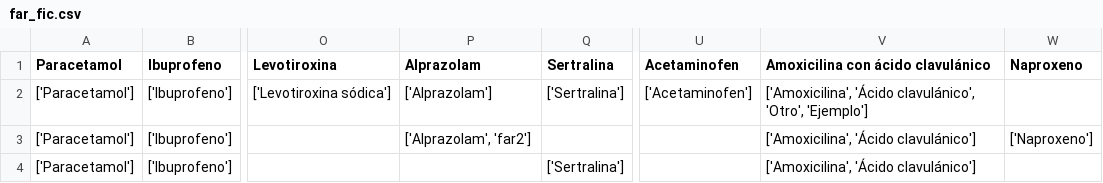
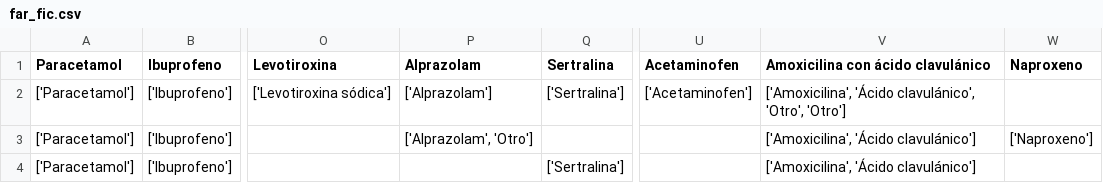
Before and after one commit to JavierCedo/Proyecto-Prueba, a CSV file: far_fic.csv, drawn as a sheet; only a part is shown, gaps mark what is left out; the diff names each change by its address in the sheet, - before the commit and + after, or states it on an @@ line.

```diff
--- a/far_fic.csv
+++ b/far_fic.csv
-V2: …clavulánico', 'Otro', 'Ejemplo']
+V2: …clavulánico', 'Otro', 'Otro']
-P3 (Alprazolam): ['Alprazolam', 'far2']
+P3 (Alprazolam): ['Alprazolam', 'Otro']
```
Also changed, not shown: 1 other file.
